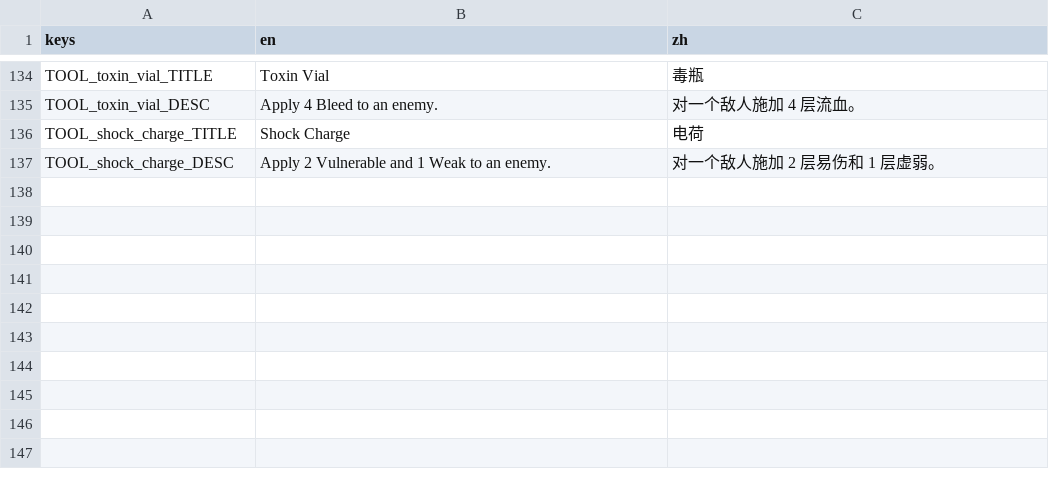
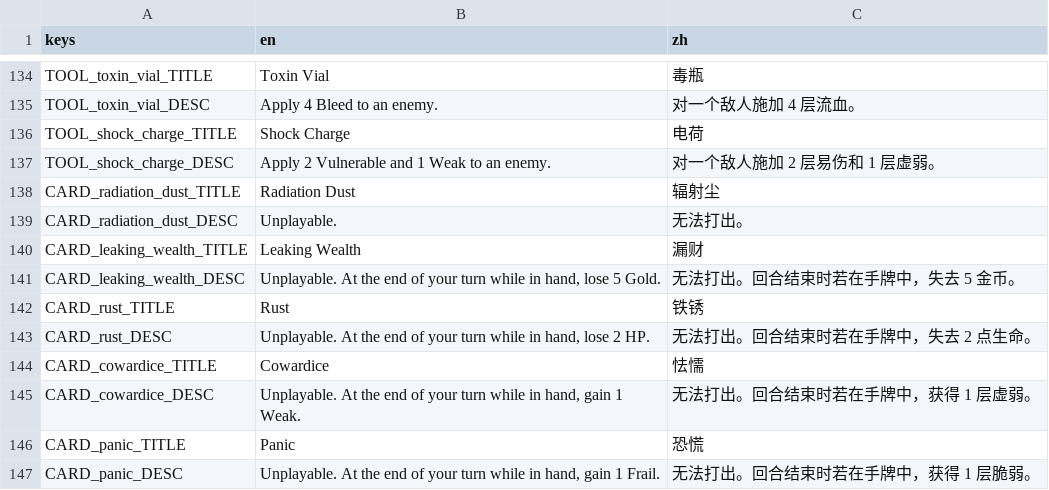
Before and after one commit to Jelly13124/Cardgame, a CSV file: assets/translations/content_cards.csv, drawn as a sheet; only a part is shown, gaps mark what is left out; the diff names each change by its address in the sheet, - before the commit and + after, or states it on an @@ line.

```diff
--- a/assets/translations/content_cards.csv
+++ b/assets/translations/content_cards.csv
+row 138: CARD_radiation_dust_TITLE | Radiation Dust | 辐射尘
+row 139: CARD_radiation_dust_DESC | Unplayable. | 无法打出。
+row 140: CARD_leaking_wealth_TITLE | Leaking Wealth | 漏财
+row 141: CARD_leaking_wealth_DESC | Unplayable. At the end of your turn while in hand, lose 5 Gold. | 无法打出。回合结束时若在手牌中，失去 5 金币。
+row 142: CARD_rust_TITLE | Rust | 铁锈
+row 143: CARD_rust_DESC | Unplayable. At the end of your turn while in hand, lose 2 HP. | 无法打出。回合结束时若在手牌中，失去 2 点生命。
+row 144: CARD_cowardice_TITLE | Cowardice | 怯懦
+row 145: CARD_cowardice_DESC | Unplayable. At the end of your turn while in hand, gain 1 Weak. | 无法打出。回合结束时若在手牌中，获得 1 层虚弱。
+row 146: CARD_panic_TITLE | Panic | 恐慌
+row 147: CARD_panic_DESC | Unplayable. At the end of your turn while in hand, gain 1 Frail. | 无法打出。回合结束时若在手牌中，获得 1 层脆弱。
```
Also changed, not shown: assets/translations/ui_battle.csv, 8 other files.
